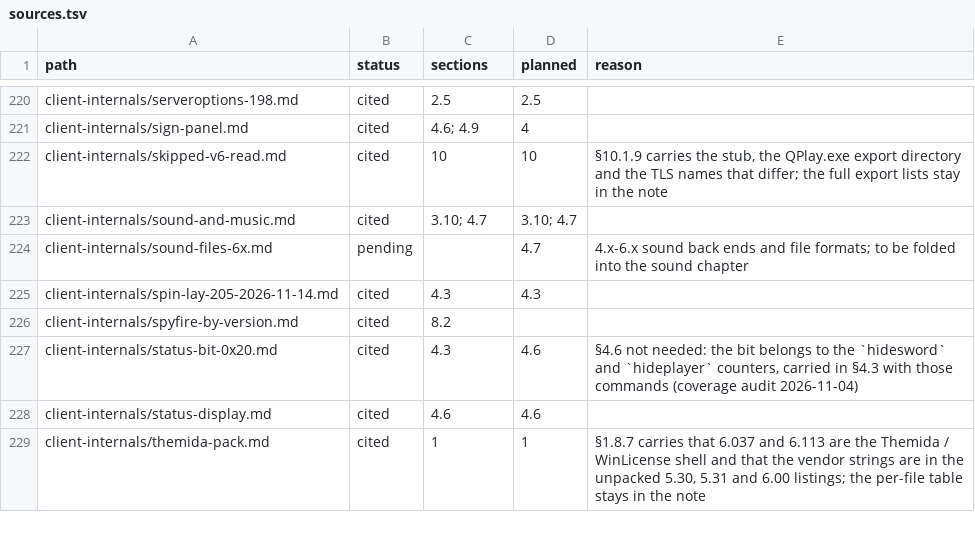
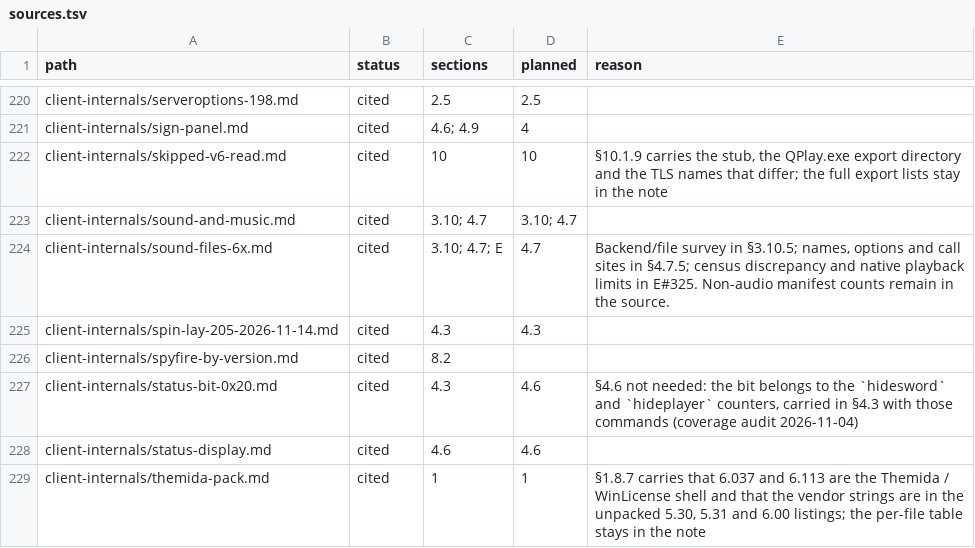
Before and after one commit to squirelworks/Graal_analysis, a TSV file: manual/sources.tsv, drawn as a sheet; only a part is shown, gaps mark what is left out.

Commit message:
Carry later sound survey into the manual with playback limits (#504)
Preserve the unresolved 255 versus 254 census discrepancy and distinguish static backend, help and file evidence from native playback. Source review and five non-Mac checks passed.

```diff
--- a/manual/sources.tsv
+++ b/manual/sources.tsv
@@ -223,3 +223,3 @@ client-internals/skipped-v6-read.md	cited	10	10	§10.1.9 carries the stub, the Q
 client-internals/sound-and-music.md	cited	3.10; 4.7	3.10; 4.7	
-client-internals/sound-files-6x.md	pending		4.7	4.x-6.x sound back ends and file formats; to be folded into the sound chapter
+client-internals/sound-files-6x.md	cited	3.10; 4.7; E	4.7	Backend/file survey in §3.10.5; names, options and call sites in §4.7.5; census discrepancy and native playback limits in E#325. Non-audio manifest counts remain in the source.
 client-internals/spin-lay-205-2026-11-14.md	cited	4.3	4.3	
```
Also changed, not shown: 5 other files.
